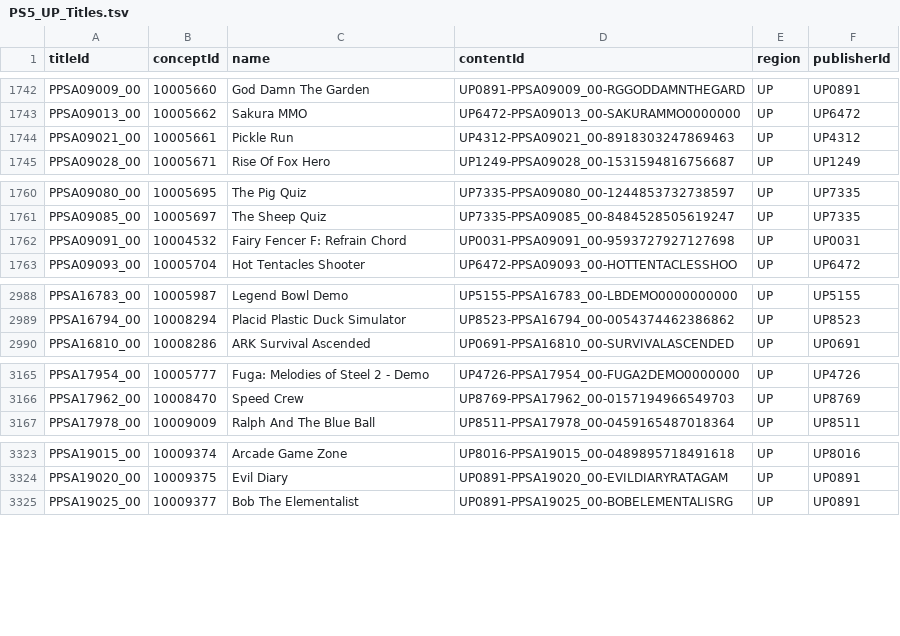
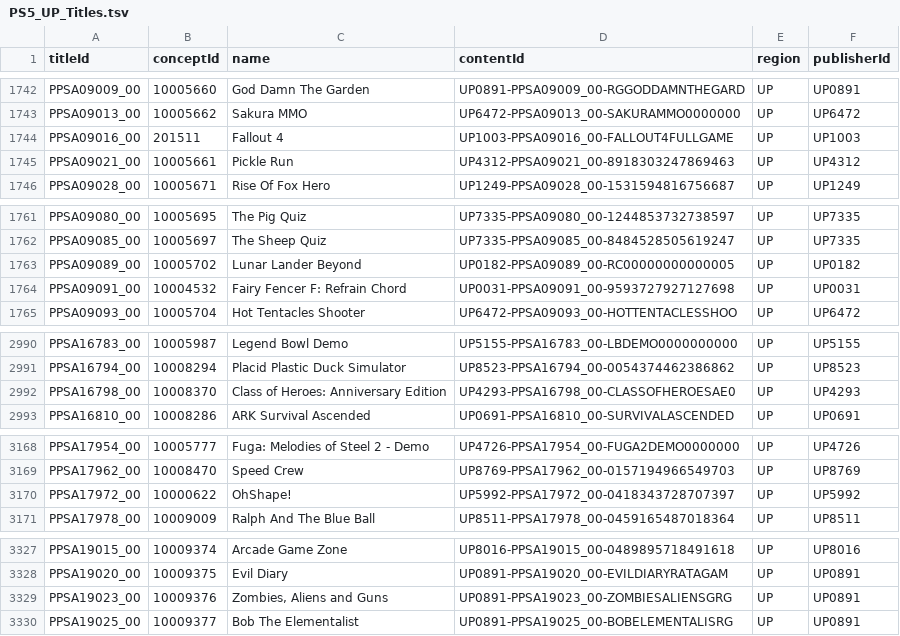
Before and after one commit to andshrew/PlayStation-Titles, a TSV file: Region/America/PS5_UP_Titles.tsv, drawn as a sheet; only a part is shown, gaps mark what is left out; the diff covers the shown part only; the diff names each change by its address in the sheet, - before the commit and + after, or states it on an @@ line.

```diff
--- a/Region/America/PS5_UP_Titles.tsv
+++ b/Region/America/PS5_UP_Titles.tsv
+row 1744: PPSA09016_00 | 201511 | Fallout 4 | UP1003-PPSA09016_00-FALLOUT4FULLGAME | UP | UP1003
+row 1763: PPSA09089_00 | 10005702 | Lunar Lander Beyond | UP0182-PPSA09089_00-RC00000000000005 | UP | UP0182
+row 2992: PPSA16798_00 | 10008370 | Class of Heroes: Anniversary Edition | UP4293-PPSA16798_00-CLASSOFHEROESAE0 | UP | UP4293
+row 3170: PPSA17972_00 | 10000622 | OhShape! | UP5992-PPSA17972_00-0418343728707397 | UP | UP5992
+row 3329: PPSA19023_00 | 10009376 | Zombies, Aliens and Guns | UP0891-PPSA19023_00-ZOMBIESALIENSGRG | UP | UP0891
```
Also changed, not shown: 6 added rows and 3 edited cells elsewhere in this file, PS5_Titles.tsv, PS5_Titles_by_Concept.tsv, 32 other files.
